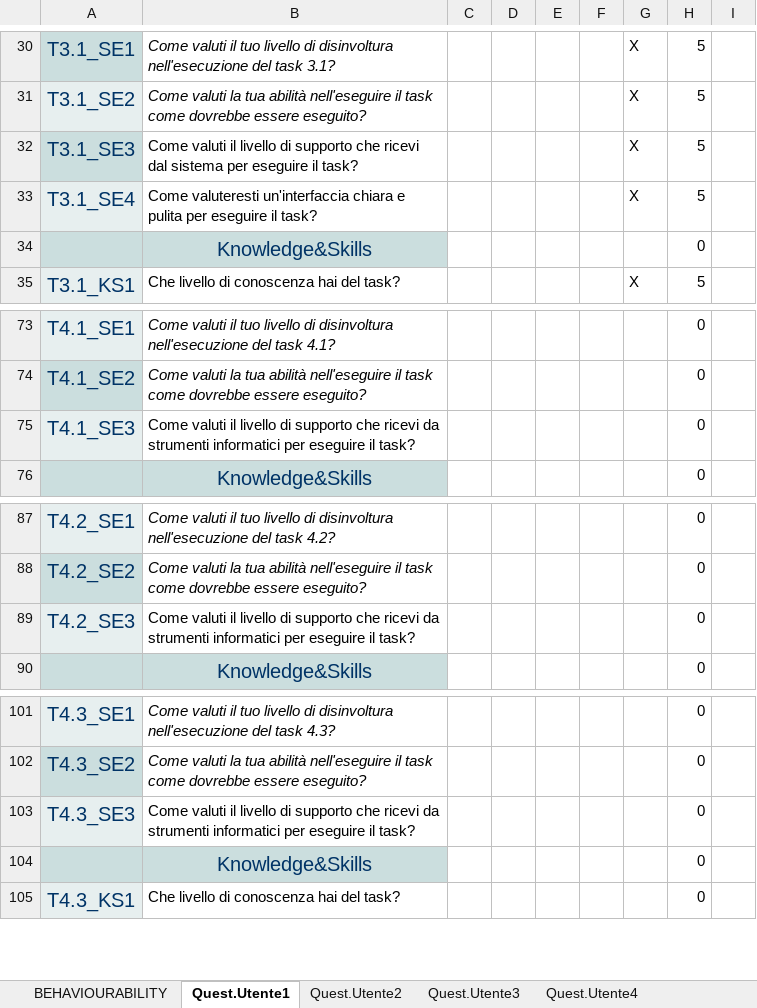
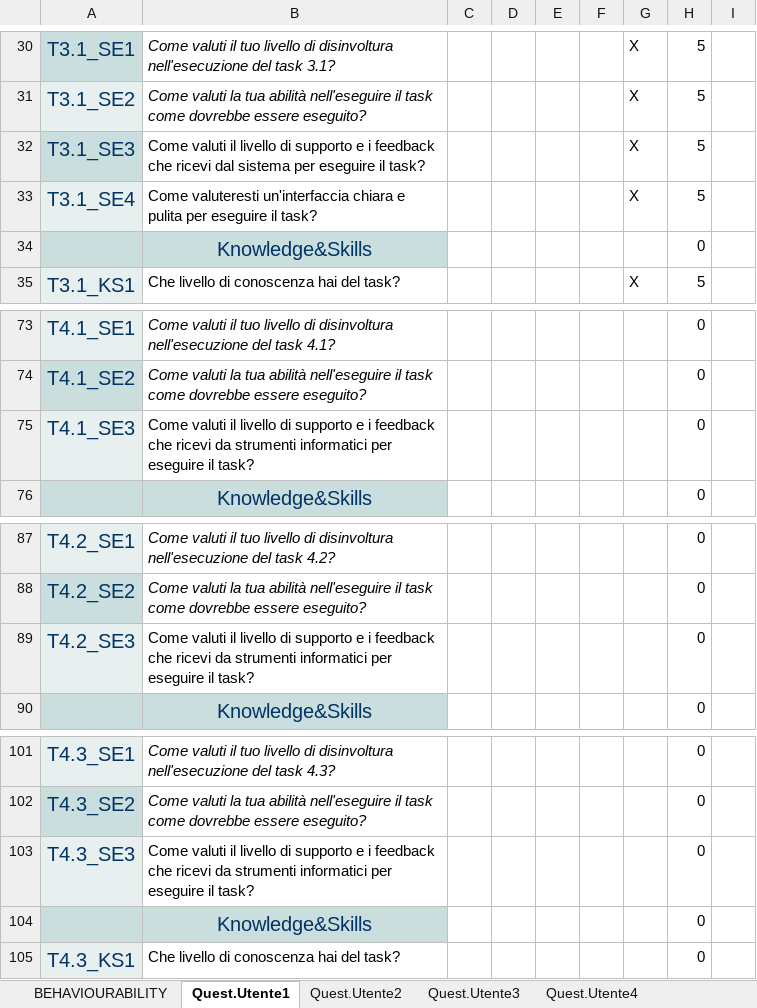
Before and after one commit to GIACOMOLENTINI/Gruppo11-SwanisApp, an Excel workbook: Consegne/Consegna n.4/QuestionariUtenti.xlsx, sheet Quest.Utente1, drawn as a sheet; only a part is shown, gaps mark what is left out; values as stored, in another font and other column widths than the file's, no borders; the diff names each change by its address in the sheet, - before the commit and + after, or states it on an @@ line.

```diff
--- a/Consegne/Consegna n.4/QuestionariUtenti.xlsx (sheet Quest.Utente1)
+++ b/Consegne/Consegna n.4/QuestionariUtenti.xlsx (sheet Quest.Utente1)
-B32: …di supporto che ricevi…
+B32: …di supporto e i feedback che ricevi…
-B75: …di supporto che ricevi…
+B75: …di supporto e i feedback che ricevi…
-B89: …di supporto che ricevi…
+B89: …di supporto e i feedback che ricevi…
-B103: …di supporto che ricevi…
+B103: …di supporto e i feedback che ricevi…
```
Also changed, not shown: sheet Quest.Utente5, sheet Quest.Utente4, sheet MEDIE, sheet TabRisultati, sheet Quest.Utente2, sheet Quest.Utente3, formulas that keep their value, 2 other files.
